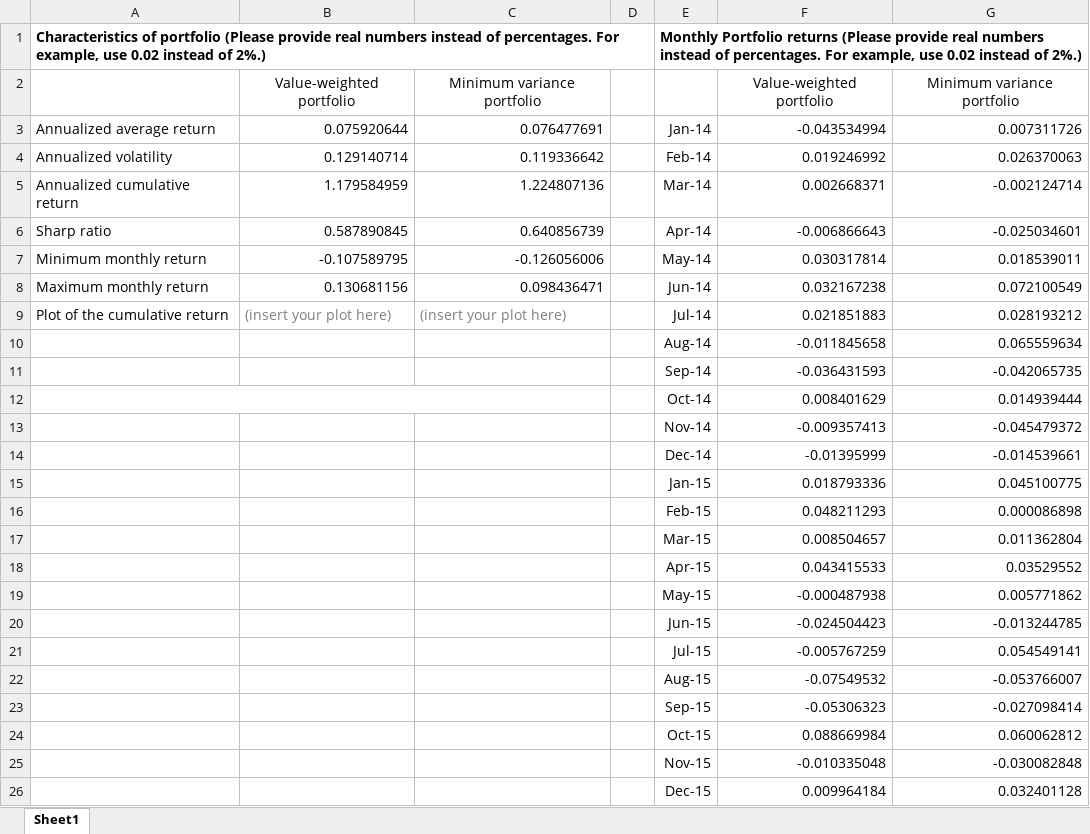
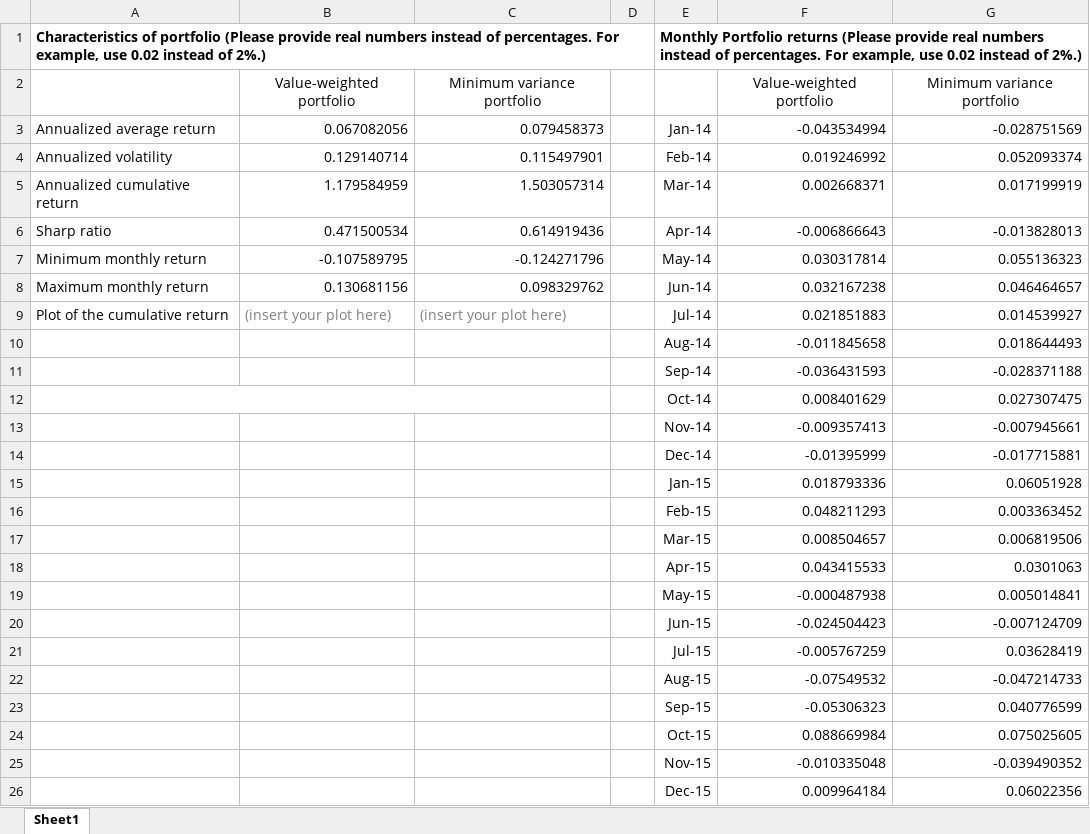
Before and after one commit to Arttat69/SAAM-Project, an Excel workbook: Template-Part-I-FILLED.xlsx, sheet Sheet1, drawn as a sheet; only a part is shown; values as stored, in another font and other column widths than the file's, no borders; the diff covers the shown part only; the diff names each change by its address in the sheet, - before the commit and + after, or states it on an @@ line.

Commit message:
Initial SAAM Part I implementation

```diff
--- a/Template-Part-I-FILLED.xlsx (sheet Sheet1)
+++ b/Template-Part-I-FILLED.xlsx (sheet Sheet1)
-B3: 0.075920644
+B3: 0.067082056
-C3: 0.076477691
+C3: 0.079458373
-G3: 0.007311726
+G3: -0.028751569
-C4: 0.119336642
+C4: 0.115497901
-G4: 0.026370063
+G4: 0.052093374
-C5: 1.224807136
+C5: 1.503057314
-G5: -0.002124714
+G5: 0.017199919
-B6: 0.587890845
+B6: 0.471500534
-C6: 0.640856739
+C6: 0.614919436
-G6: -0.025034601
+G6: -0.013828013
-C7: -0.126056006
+C7: -0.124271796
-G7: 0.018539011
+G7: 0.055136323
-C8: 0.098436471
+C8: 0.098329762
-G8: 0.072100549
+G8: 0.046464657
-G9: 0.028193212
+G9: 0.014539927
-G10: 0.065559634
+G10: 0.018644493
-G11: -0.042065735
+G11: -0.028371188
-G12: 0.014939444
+G12: 0.027307475
-G13: -0.045479372
+G13: -0.007945661
-G14: -0.014539661
+G14: -0.017715881
-G15: 0.045100775
+G15: 0.06051928
-G16: 0.000086898
+G16: 0.003363452
-G17: 0.011362804
+G17: 0.006819506
-G18: 0.03529552
+G18: 0.0301063
-G19: 0.005771862
+G19: 0.005014841
-G20: -0.013244785
+G20: -0.007124709
-G21: 0.054549141
+G21: 0.03628419
-G22: -0.053766007
+G22: -0.047214733
-G23: -0.027098414
+G23: 0.040776599
-G24: 0.060062812
+G24: 0.075025605
-G25: -0.030082848
+G25: -0.039490352
-G26: 0.032401128
+G26: 0.06022356
```
Also changed, not shown: 120 edited cells elsewhere in this sheet, 34 other files.
